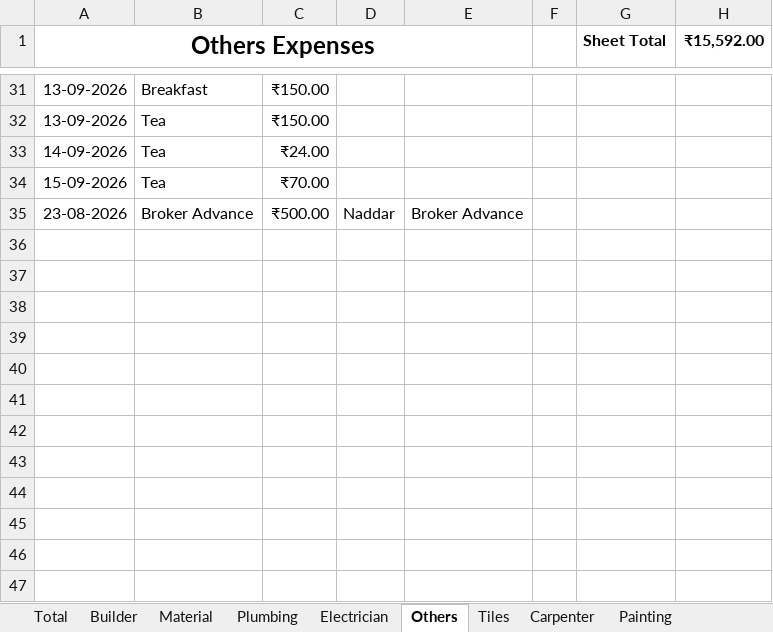
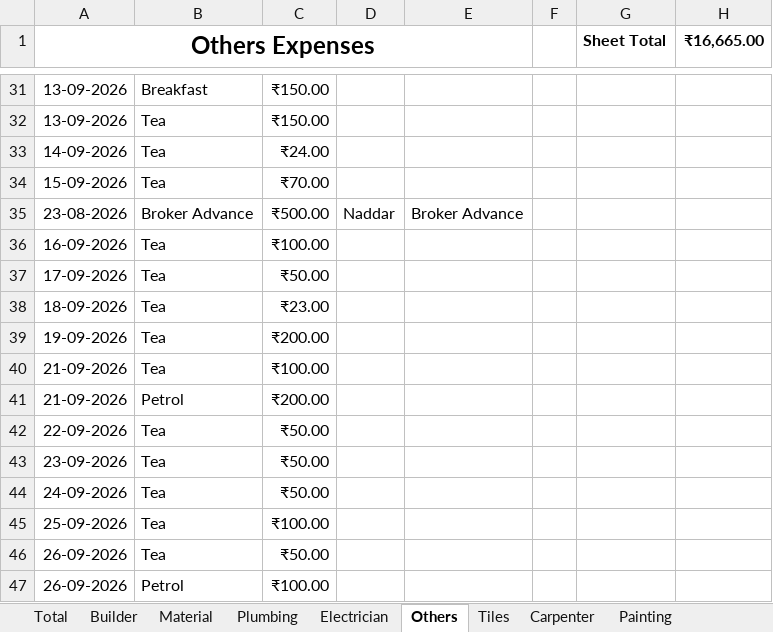
Before and after one commit to Karthik-SS132/File_packages, an Excel workbook: Construction_Expense_Tracker.xlsx, sheet Others, drawn as a sheet; only a part is shown, gaps mark what is left out; values as stored, in another font and other column widths than the file's, no borders; table styles not drawn; the diff names each change by its address in the sheet, - before the commit and + after, or states it on an @@ line.

```diff
--- a/Construction_Expense_Tracker.xlsx (sheet Others)
+++ b/Construction_Expense_Tracker.xlsx (sheet Others)
-H1: ₹15,592.00
+H1: ₹16,665.00
+row 36: 16-09-2026 | Tea | ₹100.00
+row 37: 17-09-2026 | Tea | ₹50.00
+row 38: 18-09-2026 | Tea | ₹23.00
+row 39: 19-09-2026 | Tea | ₹200.00
+row 40: 21-09-2026 | Tea | ₹100.00
+row 41: 21-09-2026 | Petrol | ₹200.00
+row 42: 22-09-2026 | Tea | ₹50.00
+row 43: 23-09-2026 | Tea | ₹50.00
+row 44: 24-09-2026 | Tea | ₹50.00
+row 45: 25-09-2026 | Tea | ₹100.00
+row 46: 26-09-2026 | Tea | ₹50.00
+row 47: 26-09-2026 | Petrol | ₹100.00
```
Also changed, not shown: sheet Material, sheet Builder, sheet Total, sheet Electrician.
